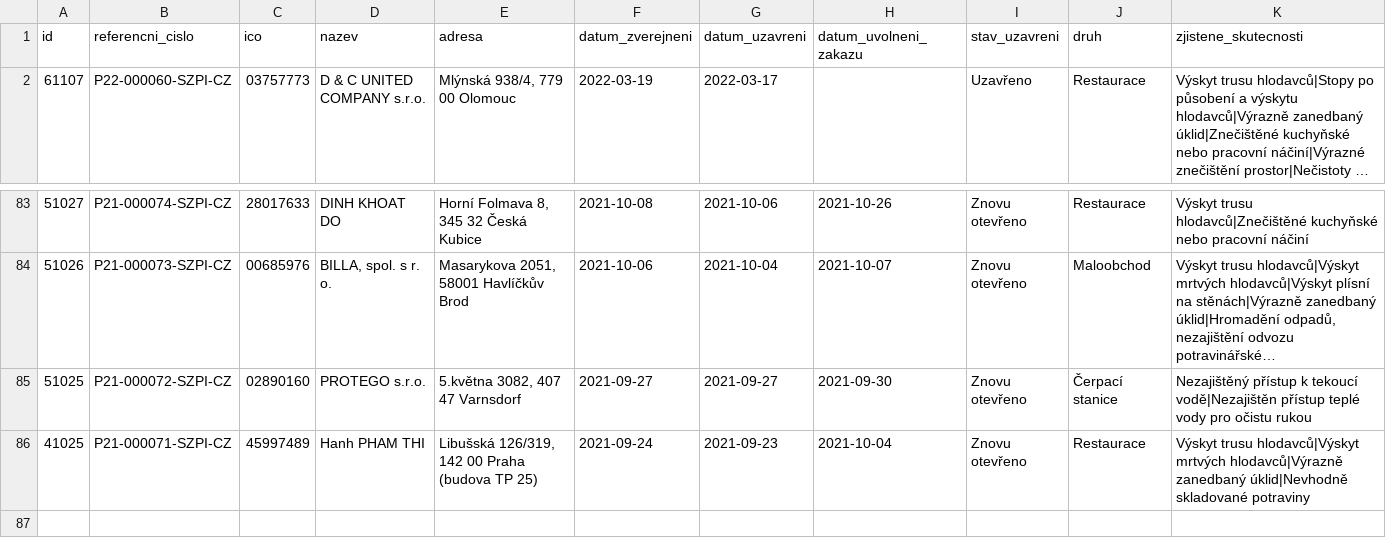
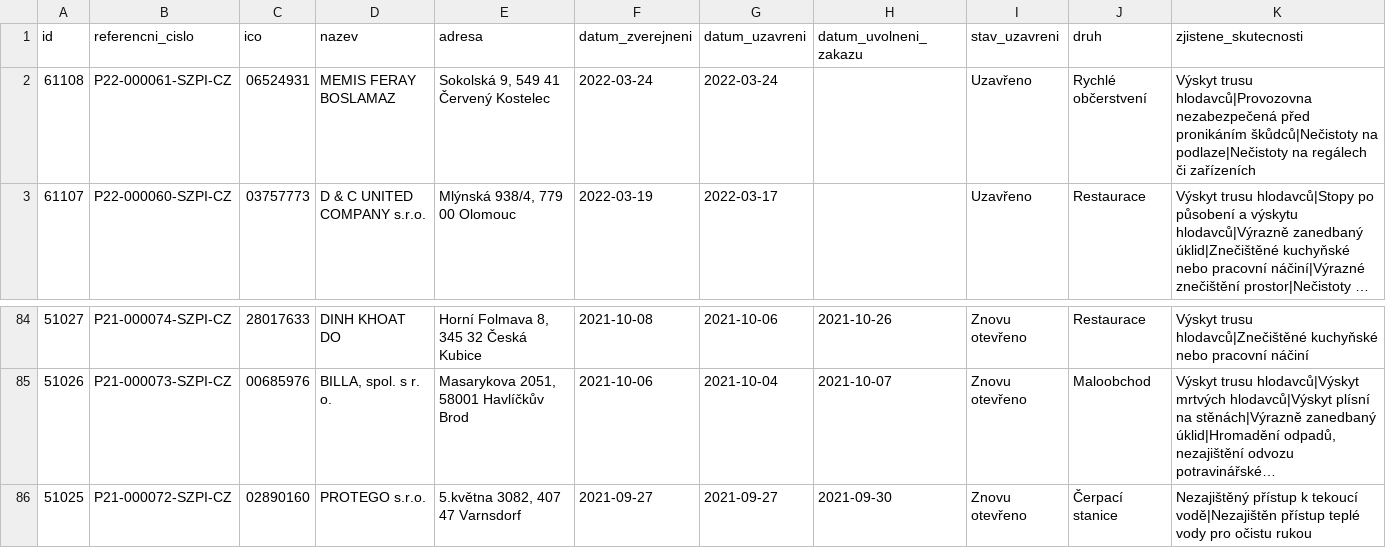
Before and after one commit to jandolezal/potraviny, a CSV file: data/actual.csv, drawn as a sheet; only a part is shown, gaps mark what is left out; long unchanged cells end in …; removed rows and columns are numbered as before the commit, all else as after; the diff names each change by its address in the sheet, - before the commit and + after, or states it on an @@ line.

```diff
--- a/data/actual.csv
+++ b/data/actual.csv
+row 2: 61108 | P22-000061-SZPI-CZ | 06524931 | MEMIS FERAY BOSLAMAZ | Sokolská 9, 549 41 Červený Kostelec | 2022-03-24 | 2022-03-24 |  | Uzavřeno | Rychlé občerstvení | Výskyt trusu hlodavců|Provozovna nezabezpečená před pronikáním škůdců|Nečistoty na podlaze|Nečistoty na regálech či zařízeních
-row 86: 41025 | P21-000071-SZPI-CZ | 45997489 | Hanh PHAM THI | Libušská 126/319, 142 00 Praha (budova TP 25) | 2021-09-24 | 2021-09-23 | 2021-10-04 | Znovu otevřeno | Restaurace | Výskyt trusu hlodavců|Výskyt mrtvých hlodavců|Výrazně zanedbaný úklid|Nevhodně skladované potraviny
```
Also changed, not shown: data/archive.csv.
